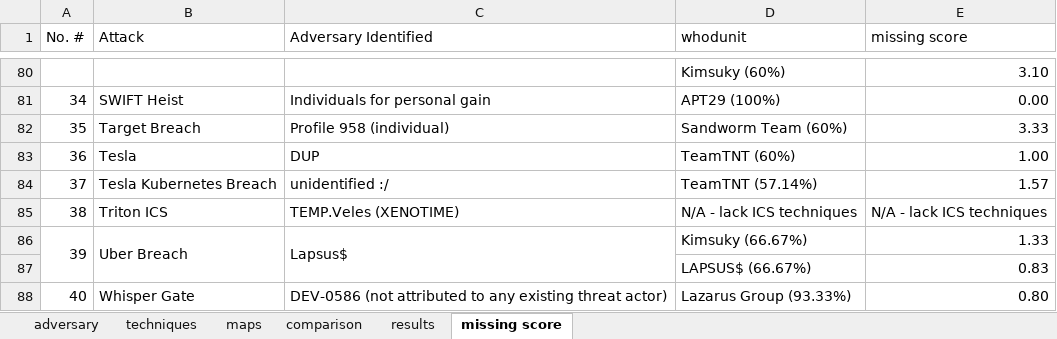
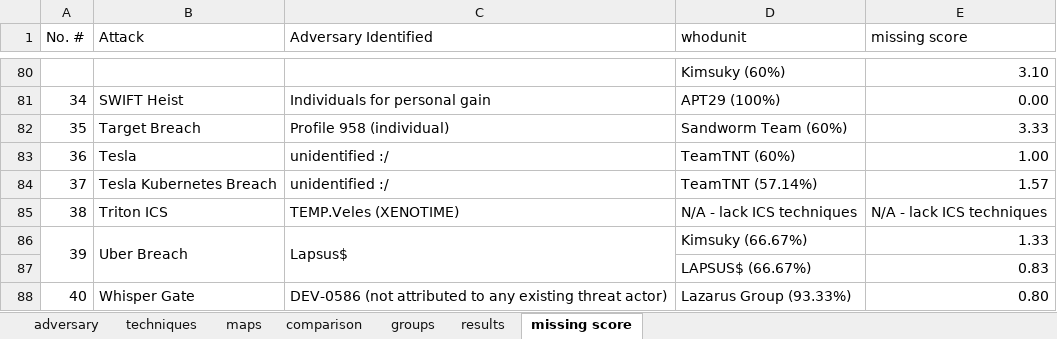
Before and after one commit to HN257/attack-flow-whodunit, an Excel workbook: adversary ground truth.xlsx, sheet missing score, drawn as a sheet; only a part is shown, gaps mark what is left out; values as stored, in another font and other column widths than the file's, no cell formats; the diff covers the shown part only; the diff names each change by its address in the sheet, - before the commit and + after, or states it on an @@ line.

```diff
--- a/adversary ground truth.xlsx (sheet missing score)
+++ b/adversary ground truth.xlsx (sheet missing score)
+sheet tab: groups
-C83 (Adversary Identified): DUP
+C83 (Adversary Identified): unidentified :/
```
Also changed, not shown: 10 edited cells elsewhere in this sheet, sheet maps, sheet results, sheet comparison, sheet techniques, cell formats.
